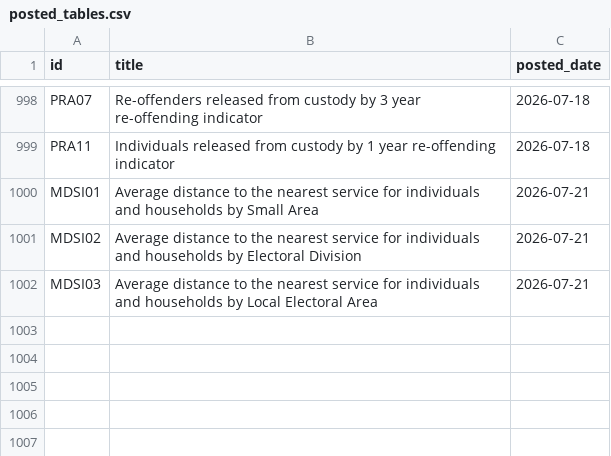
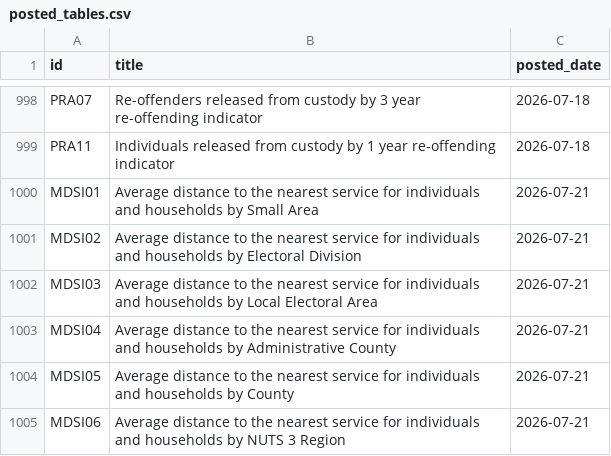
Before and after one commit to damien-dupre/csoie_bot, a CSV file: data/posted_tables.csv, drawn as a sheet; only a part is shown, gaps mark what is left out.

```diff
--- a/data/posted_tables.csv
+++ b/data/posted_tables.csv
@@ -1002 +1002,4 @@ MDSI02,Average distance to the nearest service for individuals and households by
 MDSI03,Average distance to the nearest service for individuals and households by Local Electoral Area,2026-07-21
+MDSI04,Average distance to the nearest service for individuals and households by Administrative County,2026-07-21
+MDSI05,Average distance to the nearest service for individuals and households by County,2026-07-21
+MDSI06,Average distance to the nearest service for individuals and households by NUTS 3 Region,2026-07-21
```
